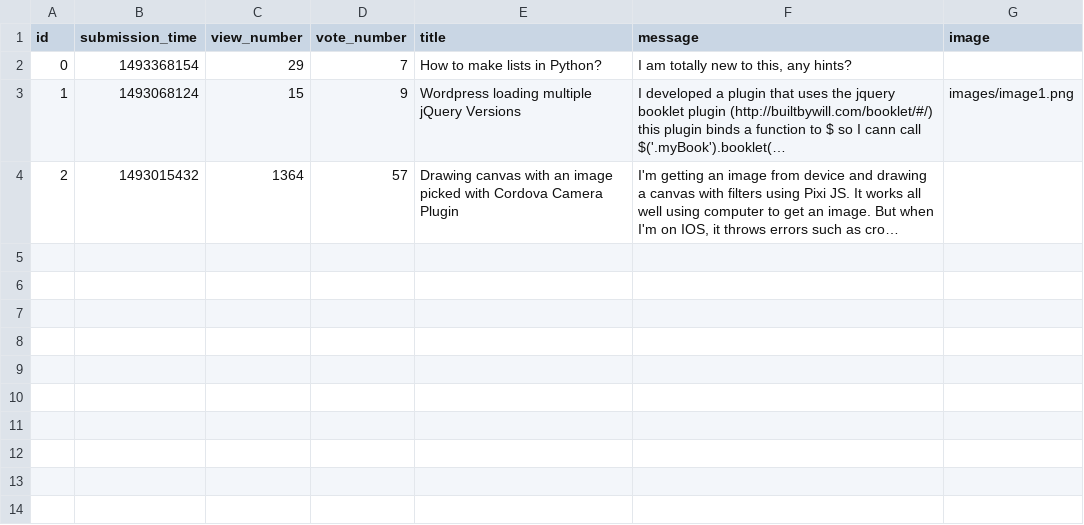
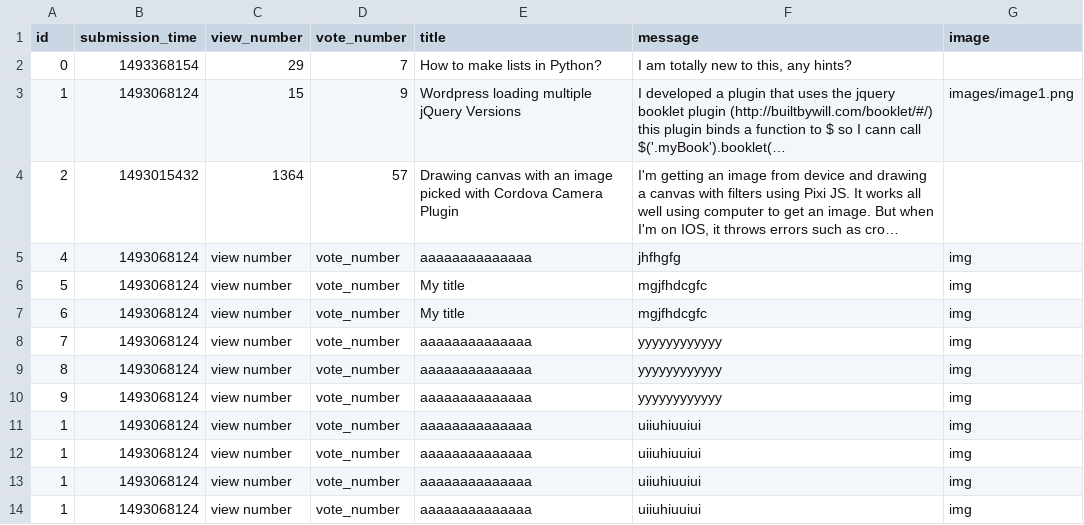
Before and after one commit to MaciejBiernat/AskMate, a CSV file: question.csv, drawn as a sheet; long unchanged cells end in …; the diff names each change by its address in the sheet, - before the commit and + after, or states it on an @@ line.

Commit message:
add question need to be finished

```diff
--- a/question.csv
+++ b/question.csv
+row 5: 4 | 1493068124 | view number | vote_number | aaaaaaaaaaaaaa | jhfhgfg | img
+row 6: 5 | 1493068124 | view number | vote_number | My title | mgjfhdcgfc | img
+row 7: 6 | 1493068124 | view number | vote_number | My title | mgjfhdcgfc | img
+row 8: 7 | 1493068124 | view number | vote_number | aaaaaaaaaaaaaa | yyyyyyyyyyyy | img
+row 9: 8 | 1493068124 | view number | vote_number | aaaaaaaaaaaaaa | yyyyyyyyyyyy | img
+row 10: 9 | 1493068124 | view number | vote_number | aaaaaaaaaaaaaa | yyyyyyyyyyyy | img
+row 11: 1 | 1493068124 | view number | vote_number | aaaaaaaaaaaaaa | uiiuhiuuiui | img
+row 12: 1 | 1493068124 | view number | vote_number | aaaaaaaaaaaaaa | uiiuhiuuiui | img
+row 13: 1 | 1493068124 | view number | vote_number | aaaaaaaaaaaaaa | uiiuhiuuiui | img
+row 14: 1 | 1493068124 | view number | vote_number | aaaaaaaaaaaaaa | uiiuhiuuiui | img
```
Also changed, not shown: 4 other files.
